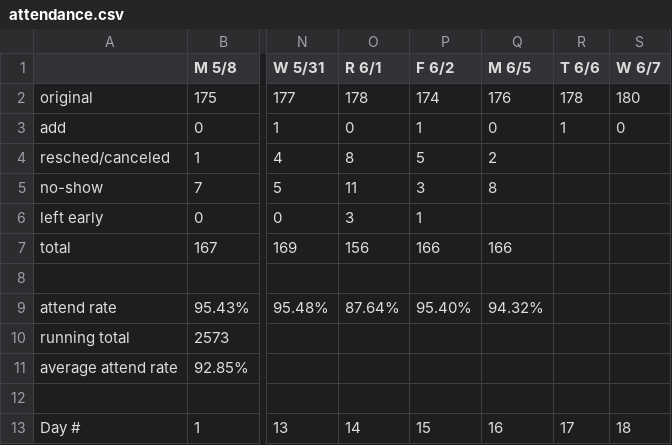
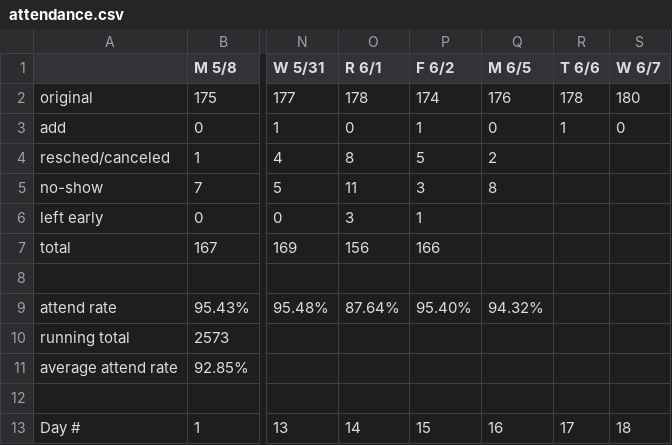
Before and after one commit to davidaustinm/advising, a CSV file: render/attendance.csv, drawn as a sheet; only a part is shown, gaps mark what is left out; the diff names each change by its address in the sheet, - before the commit and + after, or states it on an @@ line.

Commit message:
update

```diff
--- a/render/attendance.csv
+++ b/render/attendance.csv
-Q7 (M 6/5): 166
+Q7 (M 6/5): (empty)
```
